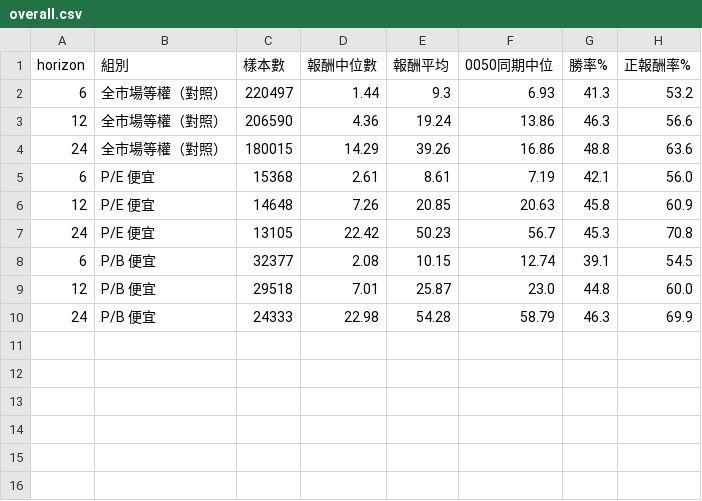
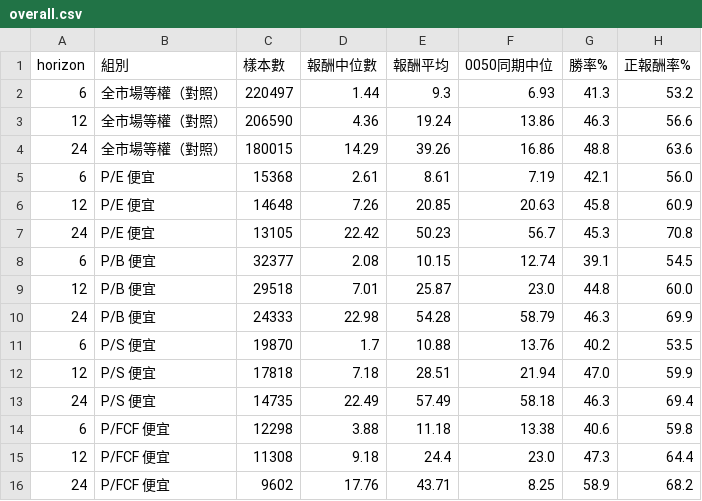
Before and after one commit to LINFAN07/tw-eps-watcher, a CSV file: backtest_results/overall.csv, drawn as a sheet.

```diff
--- a/backtest_results/overall.csv
+++ b/backtest_results/overall.csv
@@ -10 +10,7 @@
 24,P/B 便宜,24333,22.98,54.28,58.79,46.3,69.9
+6,P/S 便宜,19870,1.7,10.88,13.76,40.2,53.5
+12,P/S 便宜,17818,7.18,28.51,21.94,47.0,59.9
+24,P/S 便宜,14735,22.49,57.49,58.18,46.3,69.4
+6,P/FCF 便宜,12298,3.88,11.18,13.38,40.6,59.8
+12,P/FCF 便宜,11308,9.18,24.4,23.0,47.3,64.4
+24,P/FCF 便宜,9602,17.76,43.71,8.25,58.9,68.2
```
Also changed, not shown: backtest_results/by_industry.csv, 5 other files.
